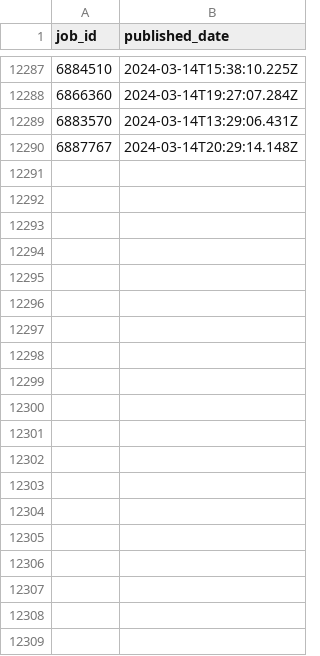
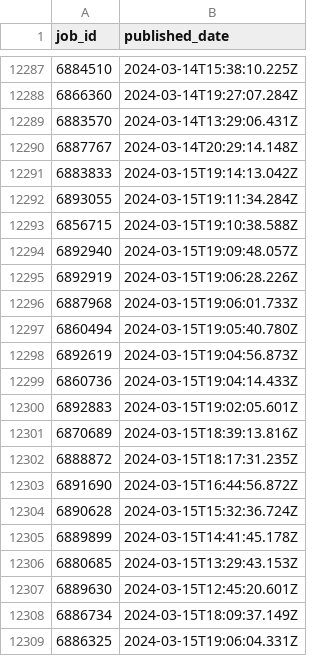
Before and after one commit to Moscarde/Junior_Zone, a CSV file: data/job_ids.csv, drawn as a sheet; only a part is shown, gaps mark what is left out; the diff covers the shown part only.

```diff
--- a/data/job_ids.csv
+++ b/data/job_ids.csv
@@ -12290 +12290,20 @@ job_id,published_date
 6887767,2024-03-14T20:29:14.148Z
+6883833,2024-03-15T19:14:13.042Z
+6893055,2024-03-15T19:11:34.284Z
+6856715,2024-03-15T19:10:38.588Z
+6892940,2024-03-15T19:09:48.057Z
+6892919,2024-03-15T19:06:28.226Z
+6887968,2024-03-15T19:06:01.733Z
+6860494,2024-03-15T19:05:40.780Z
+6892619,2024-03-15T19:04:56.873Z
+6860736,2024-03-15T19:04:14.433Z
+6892883,2024-03-15T19:02:05.601Z
+6870689,2024-03-15T18:39:13.816Z
+6888872,2024-03-15T18:17:31.235Z
+6891690,2024-03-15T16:44:56.872Z
+6890628,2024-03-15T15:32:36.724Z
+6889899,2024-03-15T14:41:45.178Z
+6880685,2024-03-15T13:29:43.153Z
+6889630,2024-03-15T12:45:20.601Z
+6886734,2024-03-15T18:09:37.149Z
+6886325,2024-03-15T19:06:04.331Z
```
Also changed, not shown: 26 added rows elsewhere in this file, 2 other files.
